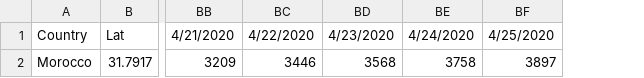
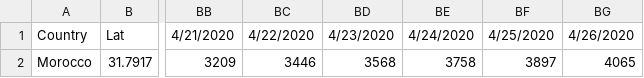
Before and after one commit to Noaaah/Morocco-s-cumulative-confirmed-cases-COVID-19, a CSV file: covid19_confirmed_cases_morocco.csv, drawn as a sheet; only a part is shown, gaps mark what is left out; the diff names each change by its address in the sheet, - before the commit and + after, or states it on an @@ line.

Commit message:
Update covid19_confirmed_cases_morocco.csv

```diff
--- a/covid19_confirmed_cases_morocco.csv
+++ b/covid19_confirmed_cases_morocco.csv
+column BG, rows 1-2: 4/26/2020 | 4065
```
